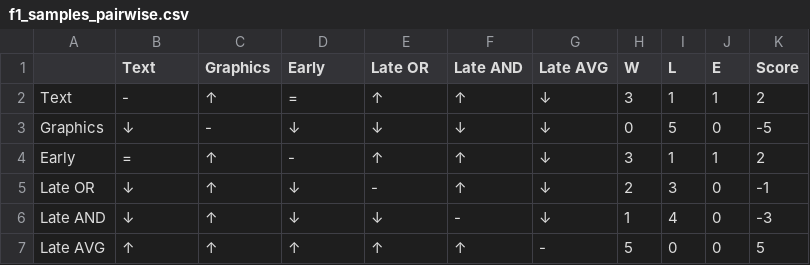
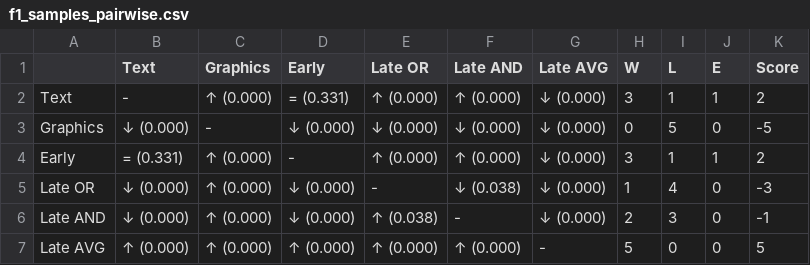
Before and after one commit to szybec31/Movie_Multi-Label-Classification, a CSV file: f1_samples_pairwise.csv, drawn as a sheet.

```diff
--- a/f1_samples_pairwise.csv
+++ b/f1_samples_pairwise.csv
@@ -1,7 +1,7 @@
 ,Text,Graphics,Early,Late OR,Late AND,Late AVG,W,L,E,Score
-Text,-,↑,=,↑,↑,↓,3,1,1,2
-Graphics,↓,-,↓,↓,↓,↓,0,5,0,-5
-Early,=,↑,-,↑,↑,↓,3,1,1,2
-Late OR,↓,↑,↓,-,↑,↓,2,3,0,-1
-Late AND,↓,↑,↓,↓,-,↓,1,4,0,-3
-Late AVG,↑,↑,↑,↑,↑,-,5,0,0,5
+Text,-,↑ (0.000),= (0.331),↑ (0.000),↑ (0.000),↓ (0.000),3,1,1,2
+Graphics,↓ (0.000),-,↓ (0.000),↓ (0.000),↓ (0.000),↓ (0.000),0,5,0,-5
+Early,= (0.331),↑ (0.000),-,↑ (0.000),↑ (0.000),↓ (0.000),3,1,1,2
+Late OR,↓ (0.000),↑ (0.000),↓ (0.000),-,↓ (0.038),↓ (0.000),1,4,0,-3
+Late AND,↓ (0.000),↑ (0.000),↓ (0.000),↑ (0.038),-,↓ (0.000),2,3,0,-1
+Late AVG,↑ (0.000),↑ (0.000),↑ (0.000),↑ (0.000),↑ (0.000),-,5,0,0,5
```
Also changed, not shown: 4 other files.
